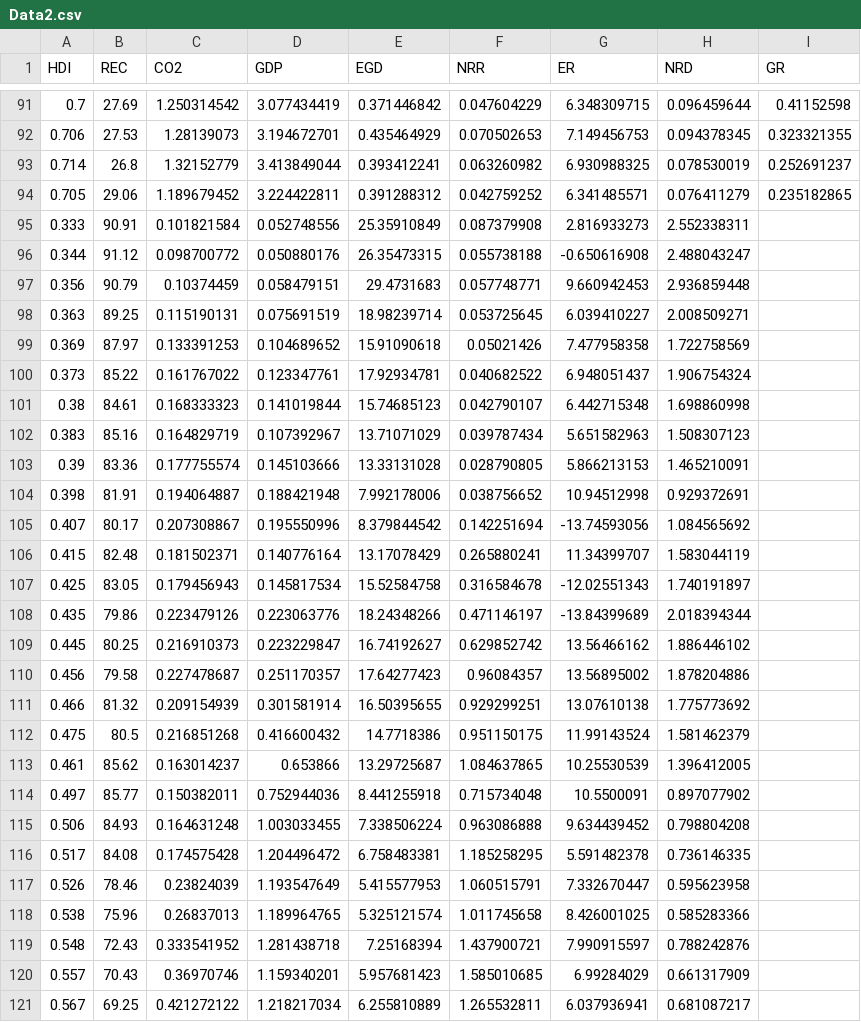
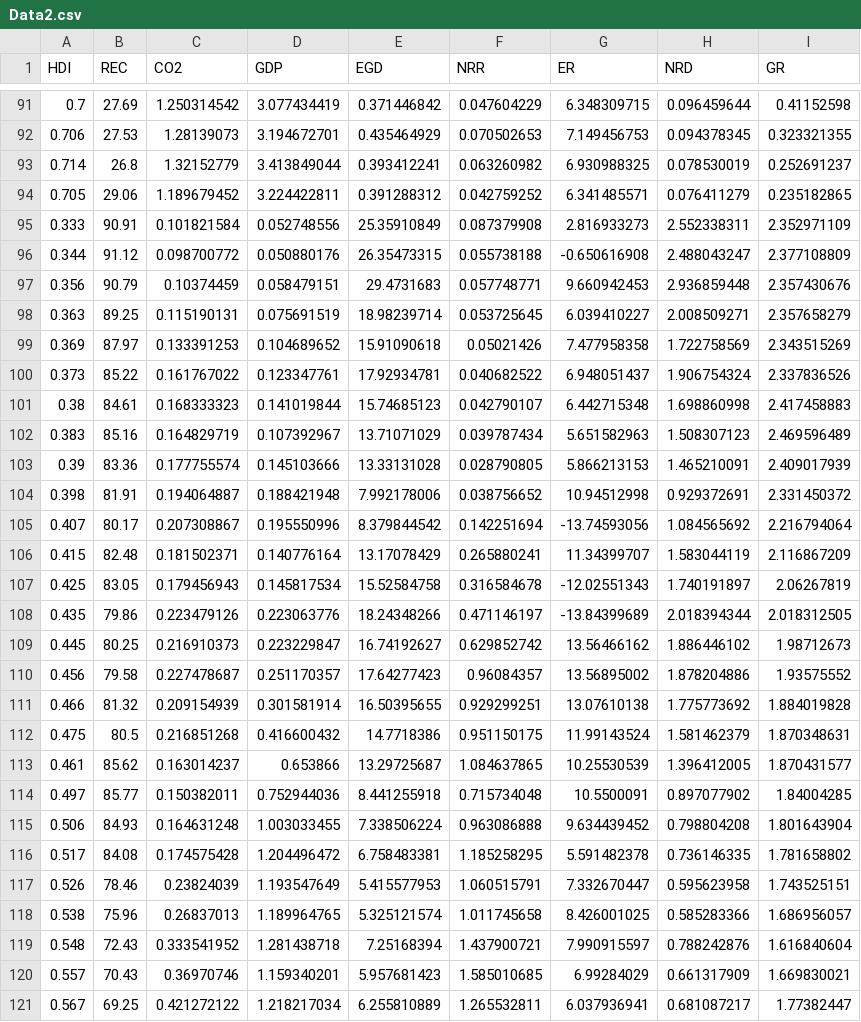
Before and after one commit to hoaingocnguyen12/Econometrcs, a CSV file: Data2.csv, drawn as a sheet; only a part is shown, gaps mark what is left out; the diff covers the shown part only.

Commit message:
Update Data2.csv

```diff
--- a/Data2.csv
+++ b/Data2.csv
@@ -94,28 +94,28 @@ HDI,REC,CO2,GDP,EGD,NRR,ER,NRD,GR
 0.705,29.06,1.189679452,3.224422811,0.391288312,0.042759252,6.341485571,0.076411279,0.235182865
-0.333,90.91,0.101821584,0.052748556,25.35910849,0.087379908,2.816933273,2.552338311,
-0.344,91.12,0.098700772,0.050880176,26.35473315,0.055738188,-0.650616908,2.488043247,
-0.356,90.79,0.10374459,0.058479151,29.4731683,0.057748771,9.660942453,2.936859448,
-0.363,89.25,0.115190131,0.075691519,18.98239714,0.053725645,6.039410227,2.008509271,
-0.369,87.97,0.133391253,0.104689652,15.91090618,0.05021426,7.477958358,1.722758569,
-0.373,85.22,0.161767022,0.123347761,17.92934781,0.040682522,6.948051437,1.906754324,
-0.38,84.61,0.168333323,0.141019844,15.74685123,0.042790107,6.442715348,1.698860998,
-0.383,85.16,0.164829719,0.107392967,13.71071029,0.039787434,5.651582963,1.508307123,
-0.39,83.36,0.177755574,0.145103666,13.33131028,0.028790805,5.866213153,1.465210091,
-0.398,81.91,0.194064887,0.188421948,7.992178006,0.038756652,10.94512998,0.929372691,
-0.407,80.17,0.207308867,0.195550996,8.379844542,0.142251694,-13.74593056,1.084565692,
-0.415,82.48,0.181502371,0.140776164,13.17078429,0.265880241,11.34399707,1.583044119,
-0.425,83.05,0.179456943,0.145817534,15.52584758,0.316584678,-12.02551343,1.740191897,
-0.435,79.86,0.223479126,0.223063776,18.24348266,0.471146197,-13.84399689,2.018394344,
-0.445,80.25,0.216910373,0.223229847,16.74192627,0.629852742,13.56466162,1.886446102,
-0.456,79.58,0.227478687,0.251170357,17.64277423,0.96084357,13.56895002,1.878204886,
-0.466,81.32,0.209154939,0.301581914,16.50395655,0.929299251,13.07610138,1.775773692,
-0.475,80.5,0.216851268,0.416600432,14.7718386,0.951150175,11.99143524,1.581462379,
-0.461,85.62,0.163014237,0.653866,13.29725687,1.084637865,10.25530539,1.396412005,
-0.497,85.77,0.150382011,0.752944036,8.441255918,0.715734048,10.5500091,0.897077902,
-0.506,84.93,0.164631248,1.003033455,7.338506224,0.963086888,9.634439452,0.798804208,
-0.517,84.08,0.174575428,1.204496472,6.758483381,1.185258295,5.591482378,0.736146335,
-0.526,78.46,0.23824039,1.193547649,5.415577953,1.060515791,7.332670447,0.595623958,
-0.538,75.96,0.26837013,1.189964765,5.325121574,1.011745658,8.426001025,0.585283366,
-0.548,72.43,0.333541952,1.281438718,7.25168394,1.437900721,7.990915597,0.788242876,
-0.557,70.43,0.36970746,1.159340201,5.957681423,1.585010685,6.99284029,0.661317909,
-0.567,69.25,0.421272122,1.218217034,6.255810889,1.265532811,6.037936941,0.681087217,
+0.333,90.91,0.101821584,0.052748556,25.35910849,0.087379908,2.816933273,2.552338311,2.352971109
+0.344,91.12,0.098700772,0.050880176,26.35473315,0.055738188,-0.650616908,2.488043247,2.377108809
+0.356,90.79,0.10374459,0.058479151,29.4731683,0.057748771,9.660942453,2.936859448,2.357430676
+0.363,89.25,0.115190131,0.075691519,18.98239714,0.053725645,6.039410227,2.008509271,2.357658279
+0.369,87.97,0.133391253,0.104689652,15.91090618,0.05021426,7.477958358,1.722758569,2.343515269
+0.373,85.22,0.161767022,0.123347761,17.92934781,0.040682522,6.948051437,1.906754324,2.337836526
+0.38,84.61,0.168333323,0.141019844,15.74685123,0.042790107,6.442715348,1.698860998,2.417458883
+0.383,85.16,0.164829719,0.107392967,13.71071029,0.039787434,5.651582963,1.508307123,2.469596489
+0.39,83.36,0.177755574,0.145103666,13.33131028,0.028790805,5.866213153,1.465210091,2.409017939
+0.398,81.91,0.194064887,0.188421948,7.992178006,0.038756652,10.94512998,0.929372691,2.331450372
+0.407,80.17,0.207308867,0.195550996,8.379844542,0.142251694,-13.74593056,1.084565692,2.216794064
+0.415,82.48,0.181502371,0.140776164,13.17078429,0.265880241,11.34399707,1.583044119,2.116867209
+0.425,83.05,0.179456943,0.145817534,15.52584758,0.316584678,-12.02551343,1.740191897,2.06267819
+0.435,79.86,0.223479126,0.223063776,18.24348266,0.471146197,-13.84399689,2.018394344,2.018312505
+0.445,80.25,0.216910373,0.223229847,16.74192627,0.629852742,13.56466162,1.886446102,1.98712673
+0.456,79.58,0.227478687,0.251170357,17.64277423,0.96084357,13.56895002,1.878204886,1.93575552
+0.466,81.32,0.209154939,0.301581914,16.50395655,0.929299251,13.07610138,1.775773692,1.884019828
+0.475,80.5,0.216851268,0.416600432,14.7718386,0.951150175,11.99143524,1.581462379,1.870348631
+0.461,85.62,0.163014237,0.653866,13.29725687,1.084637865,10.25530539,1.396412005,1.870431577
+0.497,85.77,0.150382011,0.752944036,8.441255918,0.715734048,10.5500091,0.897077902,1.84004285
+0.506,84.93,0.164631248,1.003033455,7.338506224,0.963086888,9.634439452,0.798804208,1.801643904
+0.517,84.08,0.174575428,1.204496472,6.758483381,1.185258295,5.591482378,0.736146335,1.781658802
+0.526,78.46,0.23824039,1.193547649,5.415577953,1.060515791,7.332670447,0.595623958,1.743525151
+0.538,75.96,0.26837013,1.189964765,5.325121574,1.011745658,8.426001025,0.585283366,1.686956057
+0.548,72.43,0.333541952,1.281438718,7.25168394,1.437900721,7.990915597,0.788242876,1.616840604
+0.557,70.43,0.36970746,1.159340201,5.957681423,1.585010685,6.99284029,0.661317909,1.669830021
+0.567,69.25,0.421272122,1.218217034,6.255810889,1.265532811,6.037936941,0.681087217,1.77382447
```
Also changed, not shown: 4 edited cells elsewhere in this file.
